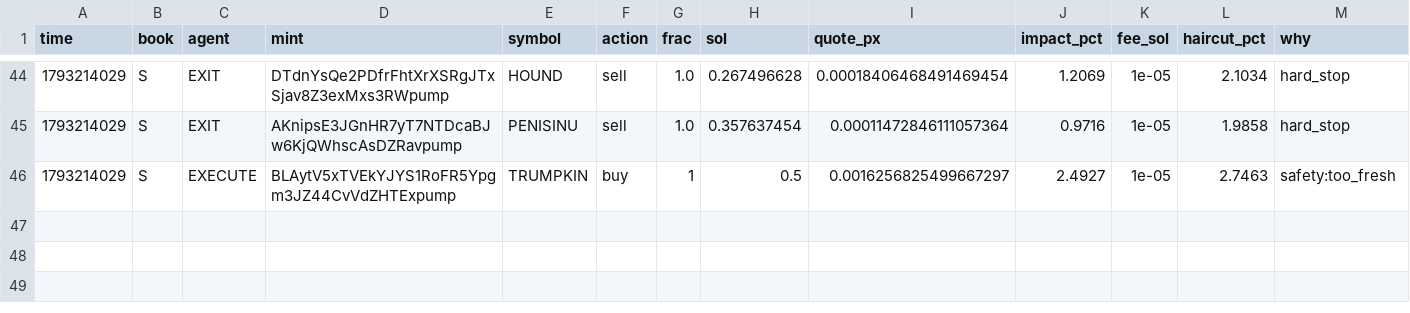
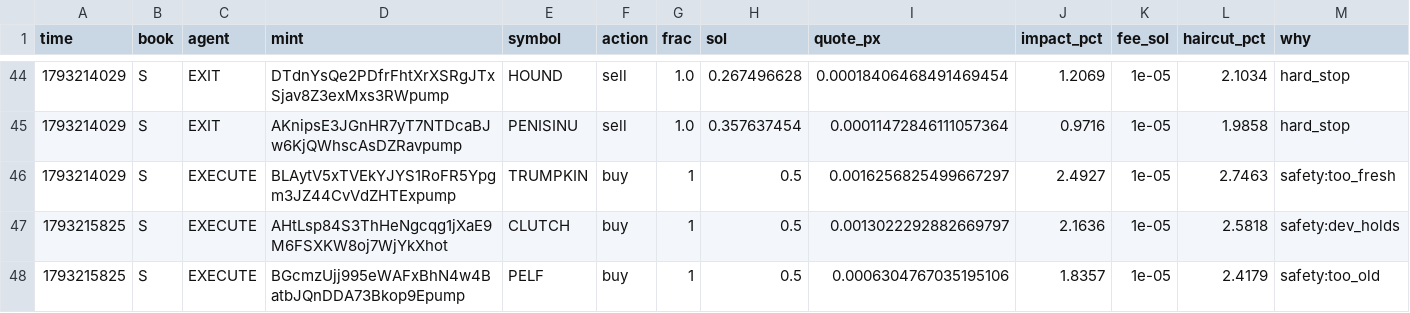
Before and after one commit to Zirqo-Dev/sightline, a CSV file: solana-desk/trades.csv, drawn as a sheet; only a part is shown, gaps mark what is left out; rows hold the shown columns only; the diff names each change by its address in the sheet, - before the commit and + after, or states it on an @@ line.

```diff
--- a/solana-desk/trades.csv
+++ b/solana-desk/trades.csv
+row 47: 1793215825 | S | EXECUTE | AHtLsp84S3ThHeNgcqg1jXaE9M6FSXKW8oj7WjYkXhot | CLUTCH | buy | 1 | 0.5 | 0.0013022292882669797 | 2.1636 | 1e-05 | 2.5818 | safety:dev_holds
+row 48: 1793215825 | S | EXECUTE | BGcmzUjj995eWAFxBhN4w4BatbJQnDDA73Bkop9Epump | PELF | buy | 1 | 0.5 | 0.0006304767035195106 | 1.8357 | 1e-05 | 2.4179 | safety:too_old
```
Also changed, not shown: solana-desk/tasks.csv, 4 other files.
